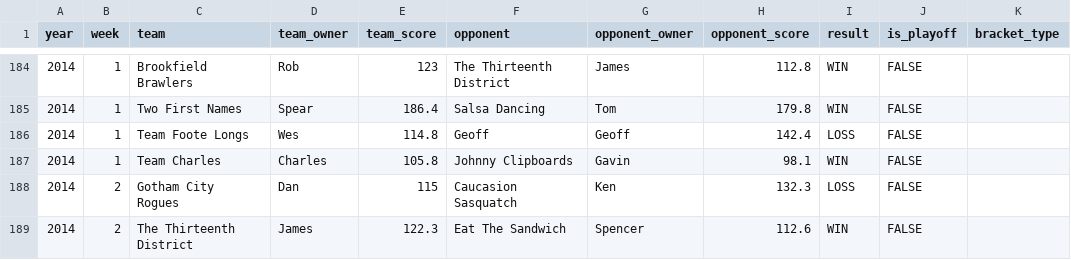
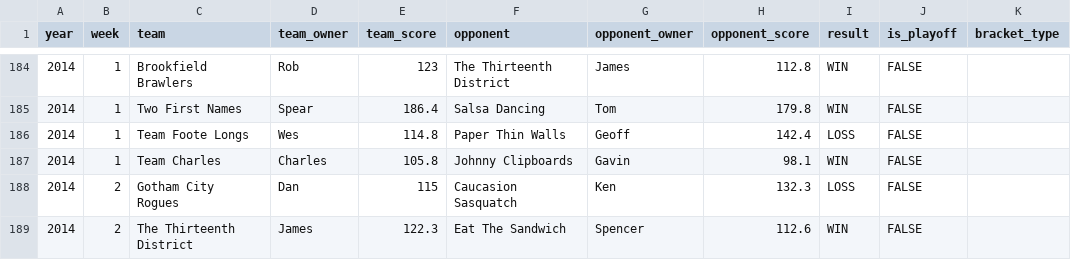
Before and after one commit to dfoote1021/UFC-Fantasy-Football-League-History, a CSV file: assets/data/espn-matchups.csv, drawn as a sheet; only a part is shown, gaps mark what is left out; the diff names each change by its address in the sheet, - before the commit and + after, or states it on an @@ line.

Commit message:
Update espn-matchups.csv

```diff
--- a/assets/data/espn-matchups.csv
+++ b/assets/data/espn-matchups.csv
-F186 (opponent): Geoff
+F186 (opponent): Paper Thin Walls
```
